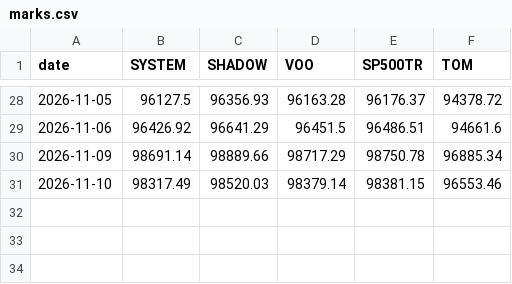
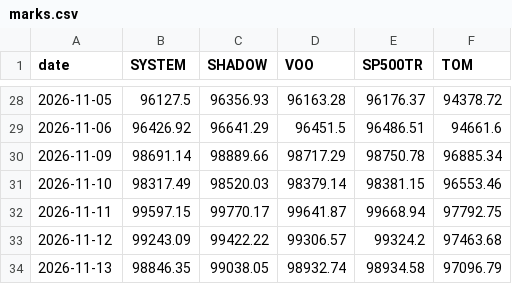
Before and after one commit to Questboy23/sp500-power-law, a CSV file: data/live/marks.csv, drawn as a sheet; only a part is shown, gaps mark what is left out; the diff names each change by its address in the sheet, - before the commit and + after, or states it on an @@ line.

```diff
--- a/data/live/marks.csv
+++ b/data/live/marks.csv
+row 32: 2026-11-11 | 99597.15 | 99770.17 | 99641.87 | 99668.94 | 97792.75
+row 33: 2026-11-12 | 99243.09 | 99422.22 | 99306.57 | 99324.2 | 97463.68
+row 34: 2026-11-13 | 98846.35 | 99038.05 | 98932.74 | 98934.58 | 97096.79
```
Also changed, not shown: data/live/trades.csv, 5 other files.
